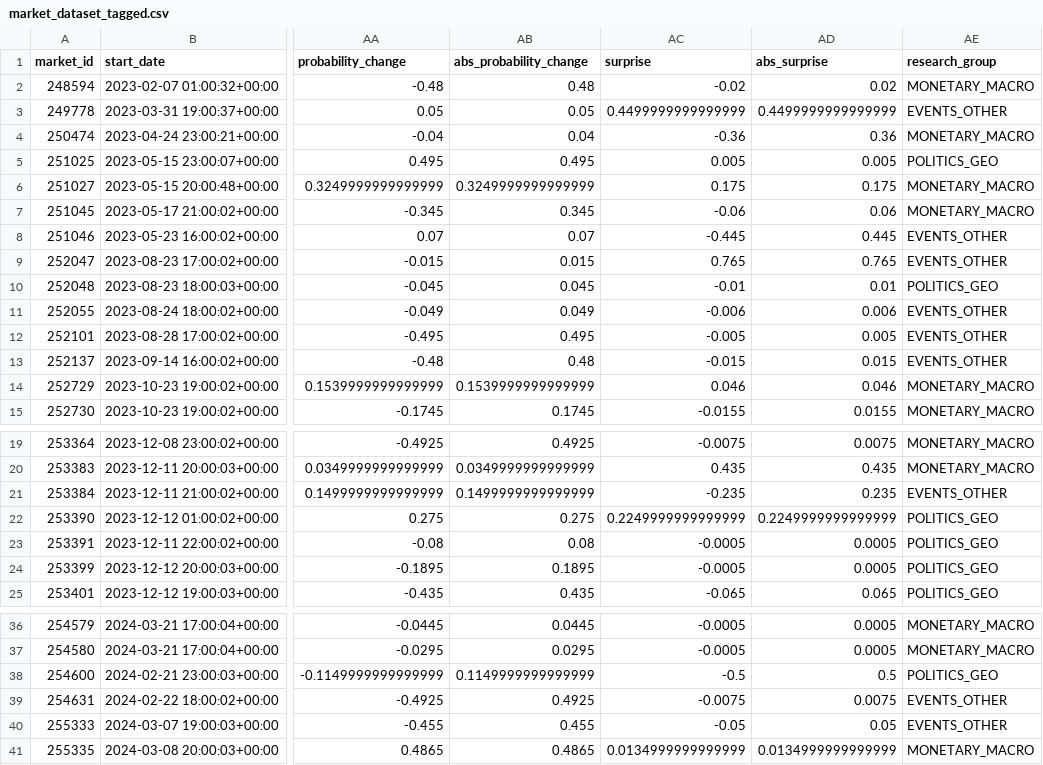
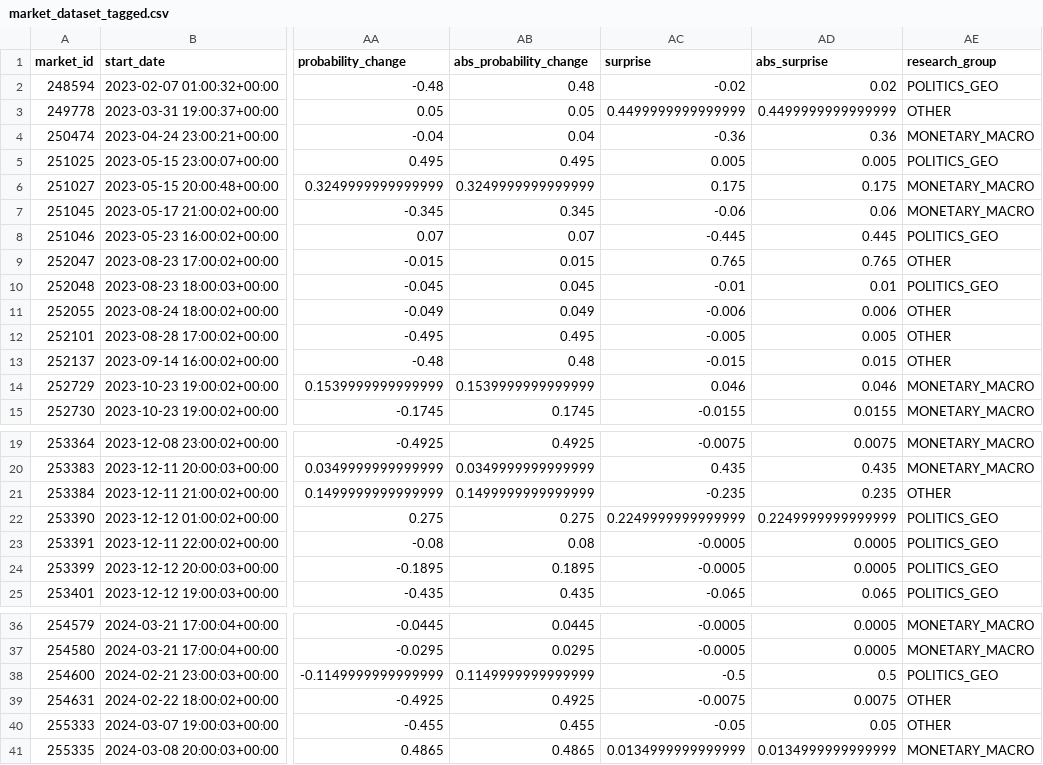
Before and after one commit to ADRIANVM117/data-science-portfolio, a CSV file: bayesian-mispricing-v2/data/processed/market_dataset_tagged.csv, drawn as a sheet; only a part is shown, gaps mark what is left out; the diff names each change by its address in the sheet, - before the commit and + after, or states it on an @@ line.

```diff
--- a/bayesian-mispricing-v2/data/processed/market_dataset_tagged.csv
+++ b/bayesian-mispricing-v2/data/processed/market_dataset_tagged.csv
-AE2 (research_group): MONETARY_MACRO
+AE2 (research_group): POLITICS_GEO
-AE3 (research_group): EVENTS_OTHER
+AE3 (research_group): OTHER
-AE8 (research_group): EVENTS_OTHER
+AE8 (research_group): POLITICS_GEO
-AE9 (research_group): EVENTS_OTHER
+AE9 (research_group): OTHER
-AE11:AE13 (research_group): EVENTS_OTHER
+AE11:AE13 (research_group): OTHER
-AE21 (research_group): EVENTS_OTHER
+AE21 (research_group): OTHER
-AE39:AE40 (research_group): EVENTS_OTHER
+AE39:AE40 (research_group): OTHER
```
Also changed, not shown: 2 other files.
